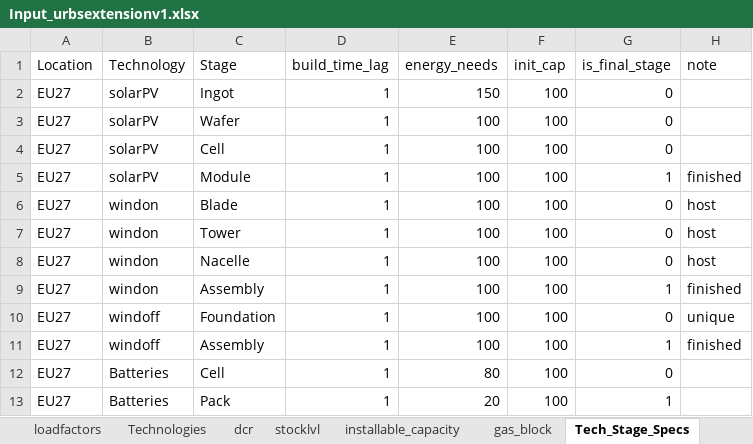
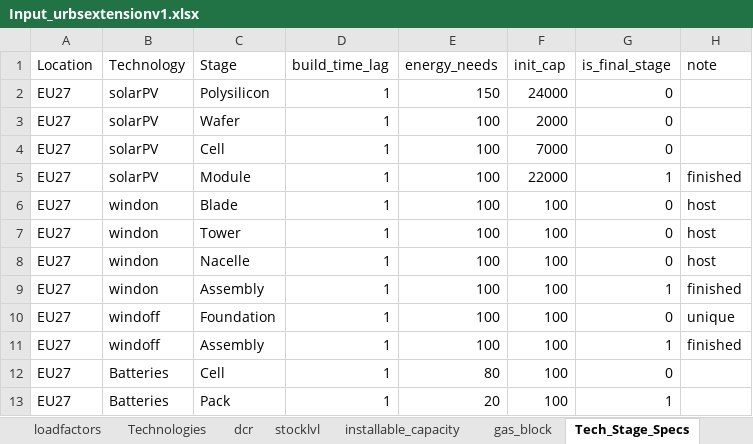
Before and after one commit to oitzingermaximilian/urbs-materials, an Excel workbook: Input_urbsextensionv1.xlsx, sheet Tech_Stage_Specs, drawn as a sheet; values as stored, in another font and other column widths than the file's, no borders; the diff names each change by its address in the sheet, - before the commit and + after, or states it on an @@ line.

```diff
--- a/Input_urbsextensionv1.xlsx (sheet Tech_Stage_Specs)
+++ b/Input_urbsextensionv1.xlsx (sheet Tech_Stage_Specs)
-C2 (Stage): Ingot
+C2 (Stage): Polysilicon
-F2 (init_cap): 100
+F2 (init_cap): 24000
-F3 (init_cap): 100
+F3 (init_cap): 2000
-F4 (init_cap): 100
+F4 (init_cap): 7000
-F5 (init_cap): 100
+F5 (init_cap): 22000
```
Also changed, not shown: sheet Cost_Data, sheet Import_Cost_Stage, sheet Component_Map, sheet Material_Intensity.
